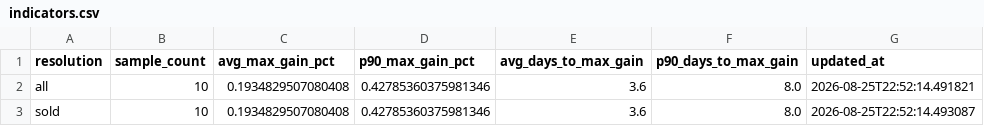
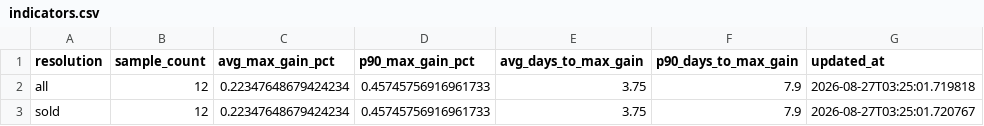
Before and after one commit to kgb1970-gh/stock-crash-tracker, a CSV file: data/indicators.csv, drawn as a sheet.

```diff
--- a/data/indicators.csv
+++ b/data/indicators.csv
@@ -1,3 +1,3 @@
 resolution,sample_count,avg_max_gain_pct,p90_max_gain_pct,avg_days_to_max_gain,p90_days_to_max_gain,updated_at
-all,10,0.1934829507080408,0.42785360375981346,3.6,8.0,2026-08-25T22:52:14.491821
-sold,10,0.1934829507080408,0.42785360375981346,3.6,8.0,2026-08-25T22:52:14.493087
+all,12,0.22347648679424234,0.45745756916961733,3.75,7.9,2026-08-27T03:25:01.719818
+sold,12,0.22347648679424234,0.45745756916961733,3.75,7.9,2026-08-27T03:25:01.720767
```
Also changed, not shown: data/alerts.csv, data/signal_outcomes.csv, 2 other files.
